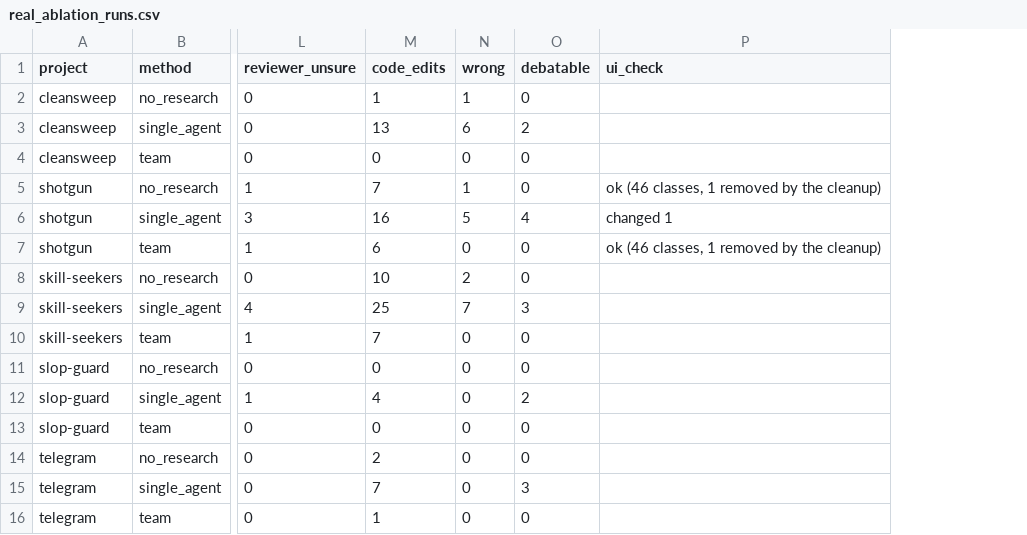
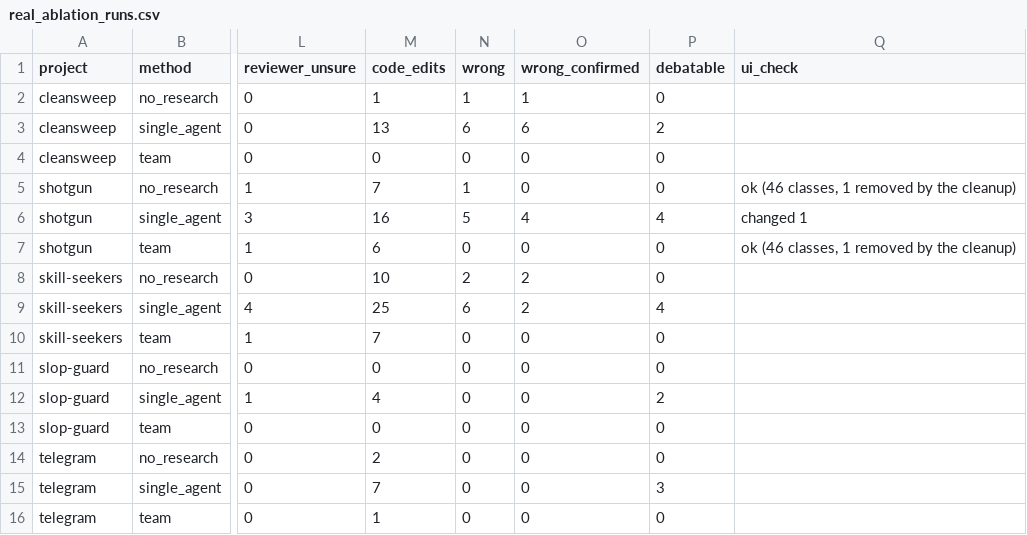
Before and after one commit to ritwiz06/cleansweep, a CSV file: results/summary/v2/real_ablation_runs.csv, drawn as a sheet; only a part is shown, gaps mark what is left out; addresses are those after the commit; the diff names each change by its address in the sheet, - before the commit and + after, or states it on an @@ line.

Commit message:
exp: real-project ablation table with wrong edits in two tiers
Team 0 of 14 kept code edits wrong, no research 4 of 20 (3 confirmed), single agent 17 of 65
(12 confirmed); debatable edits are a reading, LLM-judged.

```diff
--- a/results/summary/v2/real_ablation_runs.csv
+++ b/results/summary/v2/real_ablation_runs.csv
+column O (wrong_confirmed), rows 2-16: 1 | 6 | 0 | 0 | 4 | 0 | 2 | 2 | 0 | 0 | 0 | 0 | 0 | 0 | 0
-N9 (wrong): 7
+N9 (wrong): 6
-P9 (debatable): 3
+P9 (debatable): 4
```
Also changed, not shown: results/summary/v2/real_ablation.csv, 1 other file.
